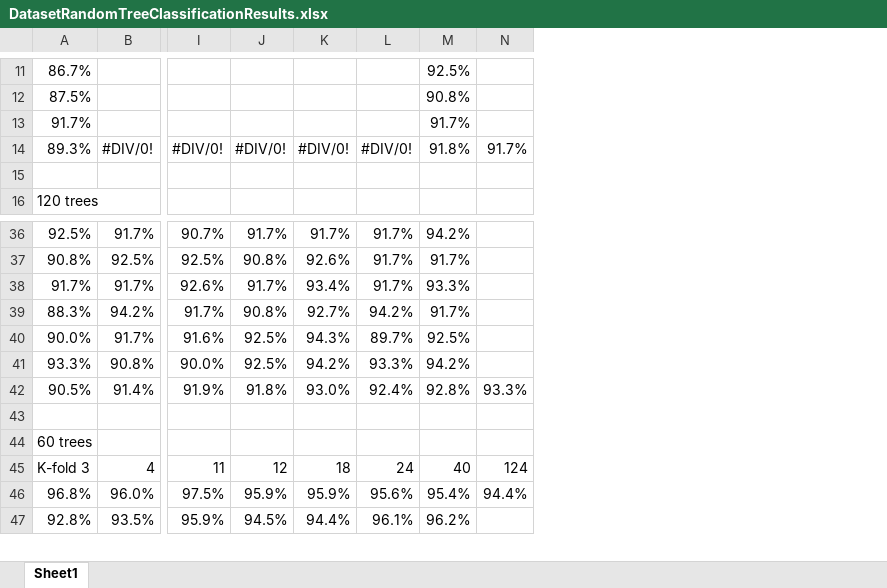
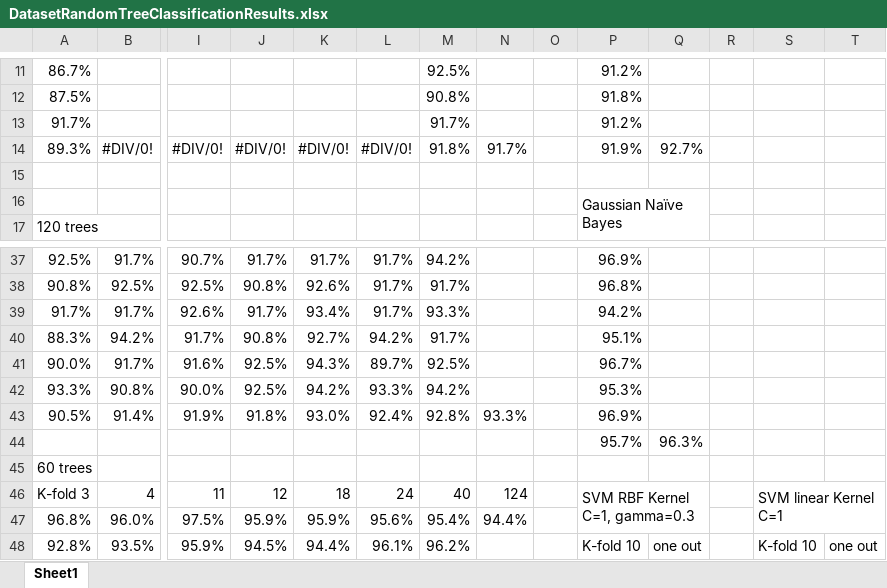
Before and after one commit to terminal0gr/WebApriori, an Excel workbook: Python/features/DatasetRandomTreeClassificationResults.xlsx, sheet Sheet1, drawn as a sheet; only a part is shown, gaps mark what is left out; values as stored, in another font and other column widths than the file's, no cell formats; addresses are those after the commit; rows hold the shown columns only; ↵ is a line break in a cell; the diff covers the shown part only; the diff names each change by its address in the sheet, - before the commit and + after, or states it on an @@ line.

```diff
--- a/Python/features/DatasetRandomTreeClassificationResults.xlsx (sheet Sheet1)
+++ b/Python/features/DatasetRandomTreeClassificationResults.xlsx (sheet Sheet1)
+column O, empty
+column P, rows 11-14: 91.2% | 91.8% | 91.2% | 91.9%; row 16: Gaussian Naïve Bayes; rows 37-48: 96.9% | 96.8% | 94.2% | 95.1% | 96.7% | 95.3% | 96.9% | 95.7% |  | SVM RBF Kernel ↵ C=1, gamma=0.3 |  | K-fold 10
+column Q, row 14: 92.7%; rows 44-48: 96.3% |  |  |  | one out
+column R, empty
+column S, rows 46-48: SVM linear Kernel ↵ C=1 |  | K-fold 10
+column T, row 48: one out
+row 15: (empty)
-row 44: (empty)
+row 44:  |  |  |  |  |  |  |  |  | 95.7% | 96.3%
```
Also changed, not shown: 15 added rows and 2 edited cells elsewhere in this sheet, cell formats, formulas that keep their value, 2 other files.
